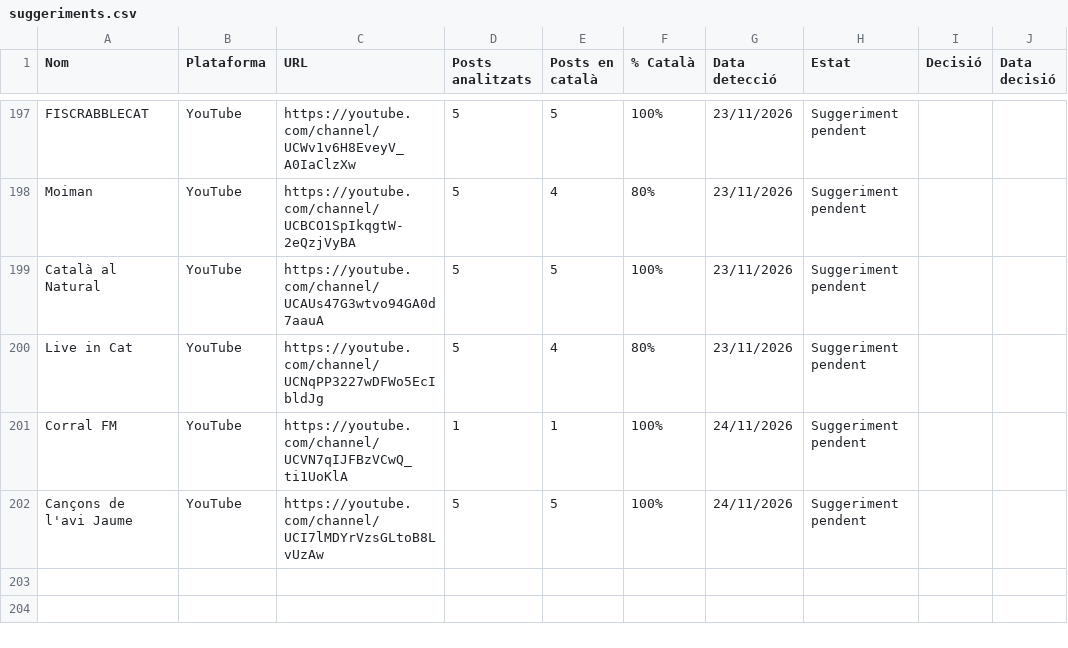
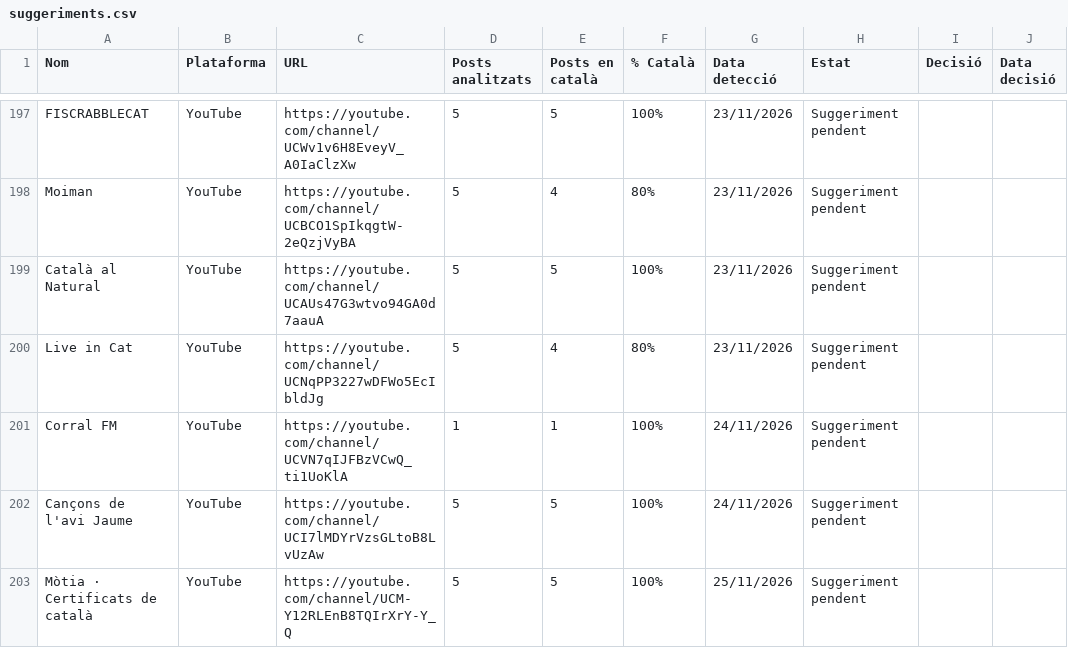
Before and after one commit to gvelez74/llista-recerca, a CSV file: dades/suggeriments.csv, drawn as a sheet; only a part is shown, gaps mark what is left out; the diff names each change by its address in the sheet, - before the commit and + after, or states it on an @@ line.

```diff
--- a/dades/suggeriments.csv
+++ b/dades/suggeriments.csv
+row 203: Mòtia · Certificats de català | YouTube | https://youtube.com/channel/UCM-Y12RLEnB8TQIrXrY-Y_Q | 5 | 5 | 100% | 25/11/2026 | Suggeriment pendent
```
